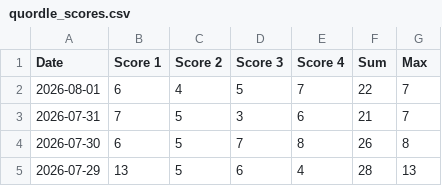
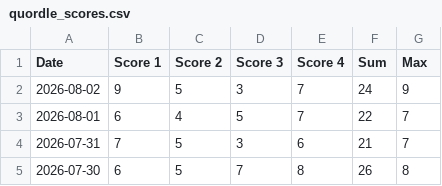
Before and after one commit to philc622/quordle-data, a CSV file: quordle_scores.csv, drawn as a sheet; only a part is shown; the shorter side is filled out with more unchanged rows.

Commit message:
latest quordle data

```diff
--- a/quordle_scores.csv
+++ b/quordle_scores.csv
@@ -1,2 +1,3 @@
 Date,Score 1,Score 2,Score 3,Score 4,Sum,Max
+2026-08-02,9,5,3,7,24,9
 2026-08-01,6,4,5,7,22,7
```
